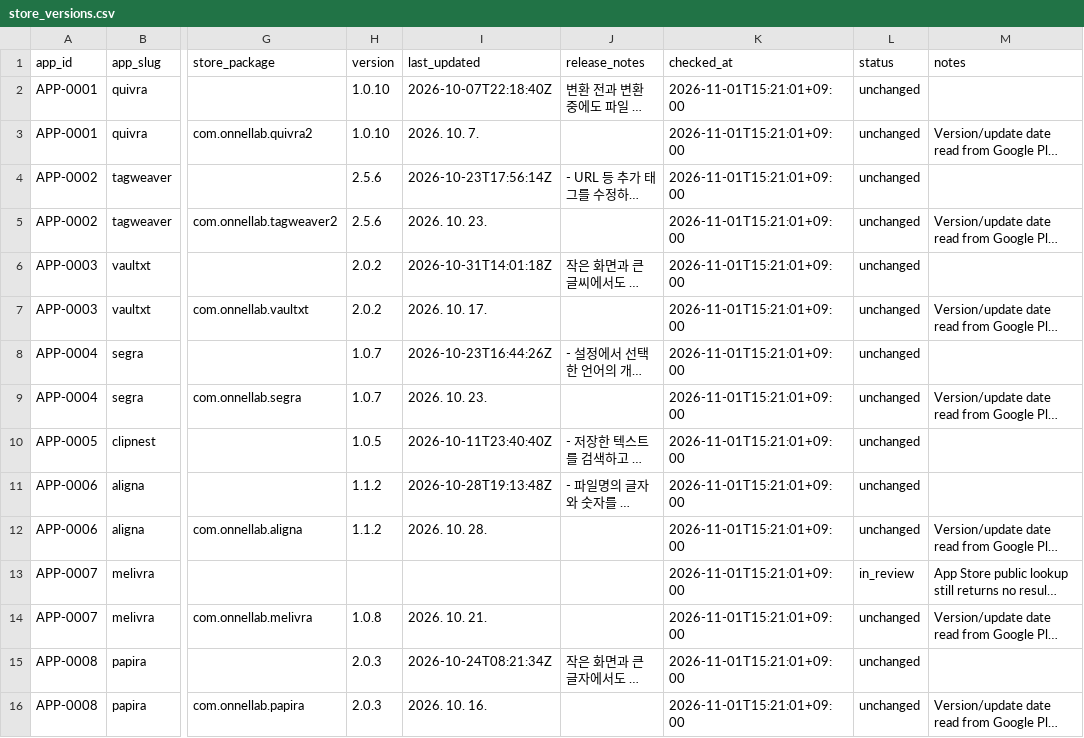
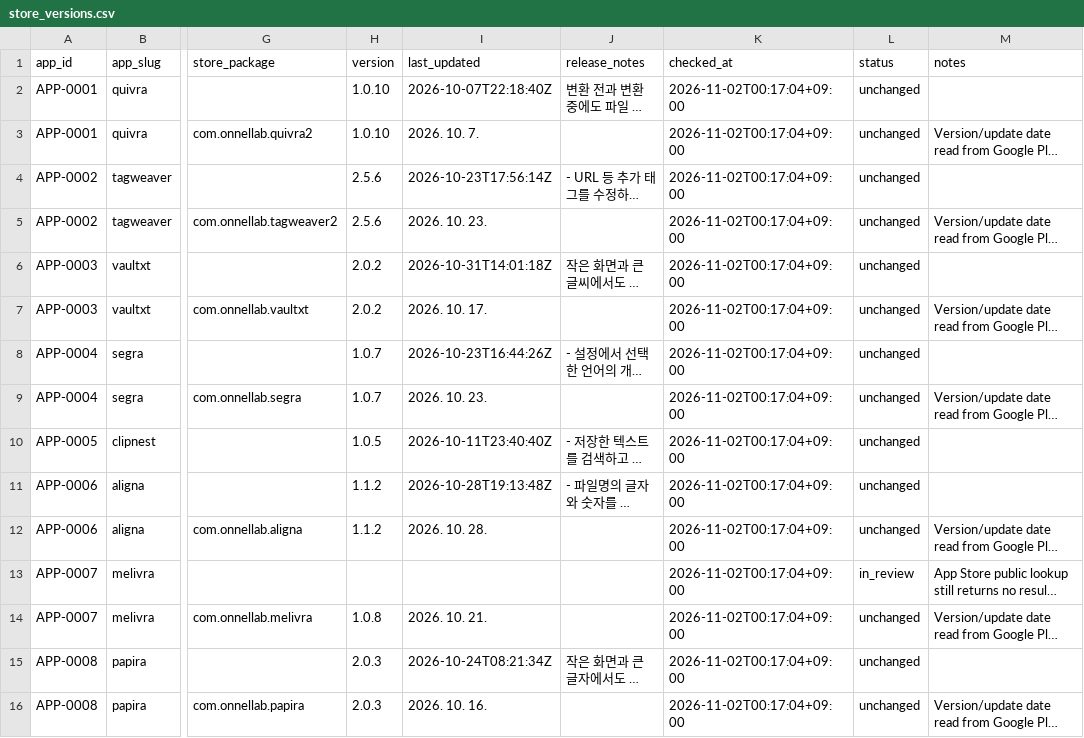
Before and after one commit to onnellab/onnel-content-engine, a CSV file: data/store_versions.csv, drawn as a sheet; only a part is shown, gaps mark what is left out; long unchanged cells end in …; the diff names each change by its address in the sheet, - before the commit and + after, or states it on an @@ line.

```diff
--- a/data/store_versions.csv
+++ b/data/store_versions.csv
-K2:K16 (checked_at): 2026-11-01T15:21:01+09:00
+K2:K16 (checked_at): 2026-11-02T00:17:04+09:00
```
